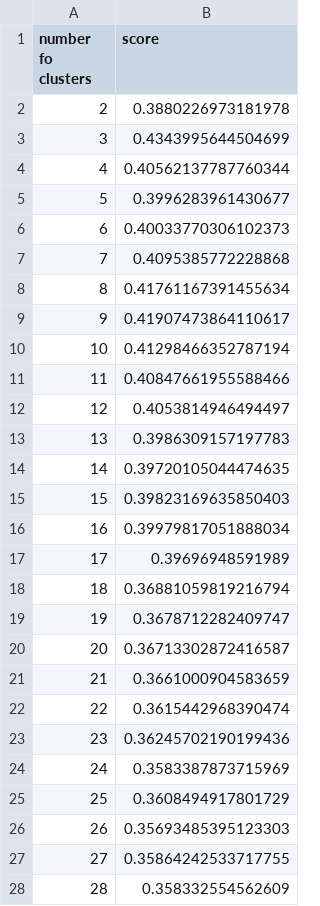
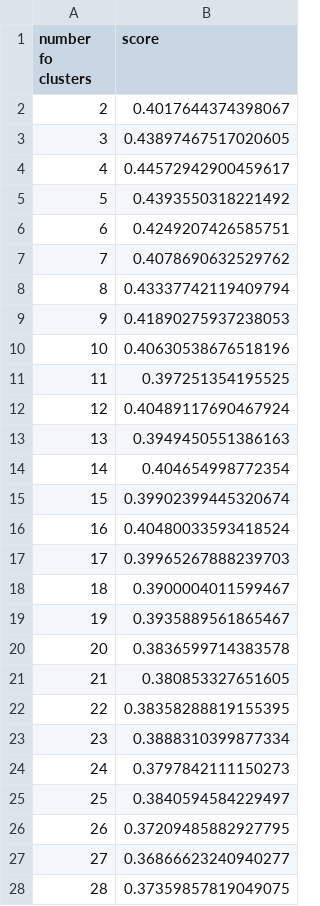
Before and after one commit to iTerner/UnsupervisedLearning, a CSV file: results_best_cluster_for_dataset_2.csv, drawn as a sheet; only a part is shown; the diff covers the shown part only; the diff names each change by its address in the sheet, - before the commit and + after, or states it on an @@ line.

```diff
--- a/results_best_cluster_for_dataset_2.csv
+++ b/results_best_cluster_for_dataset_2.csv
-B2 (score): 0.3880226973181978
+B2 (score): 0.4017644374398067
-B3 (score): 0.4343995644504699
+B3 (score): 0.43897467517020605
-B4 (score): 0.40562137787760344
+B4 (score): 0.44572942900459617
-B5 (score): 0.3996283961430677
+B5 (score): 0.4393550318221492
-B6 (score): 0.40033770306102373
+B6 (score): 0.4249207426585751
-B7 (score): 0.4095385772228868
+B7 (score): 0.4078690632529762
-B8 (score): 0.41761167391455634
+B8 (score): 0.43337742119409794
-B9 (score): 0.41907473864110617
+B9 (score): 0.41890275937238053
-B10 (score): 0.41298466352787194
+B10 (score): 0.40630538676518196
-B11 (score): 0.40847661955588466
+B11 (score): 0.397251354195525
-B12 (score): 0.4053814946494497
+B12 (score): 0.40489117690467924
-B13 (score): 0.3986309157197783
+B13 (score): 0.3949450551386163
-B14 (score): 0.39720105044474635
+B14 (score): 0.404654998772354
-B15 (score): 0.39823169635850403
+B15 (score): 0.39902399445320674
-B16 (score): 0.39979817051888034
+B16 (score): 0.40480033593418524
-B17 (score): 0.39696948591989
+B17 (score): 0.39965267888239703
-B18 (score): 0.36881059819216794
+B18 (score): 0.3900004011599467
-B19 (score): 0.3678712282409747
+B19 (score): 0.3935889561865467
-B20 (score): 0.36713302872416587
+B20 (score): 0.3836599714383578
-B21 (score): 0.3661000904583659
+B21 (score): 0.380853327651605
-B22 (score): 0.3615442968390474
+B22 (score): 0.38358288819155395
-B23 (score): 0.36245702190199436
+B23 (score): 0.3888310399877334
-B24 (score): 0.3583387873715969
+B24 (score): 0.3797842111150273
-B25 (score): 0.3608494917801729
+B25 (score): 0.3840594584229497
-B26 (score): 0.35693485395123303
+B26 (score): 0.37209485882927795
-B27 (score): 0.35864242533717755
+B27 (score): 0.36866623240940277
-B28 (score): 0.358332554562609
+B28 (score): 0.37359857819049075
```
Also changed, not shown: 1 added row, 11 edited cells and row numbers in column A elsewhere in this file, information.csv, results_best_cluster_for_dataset_1.csv, 9 other files.
